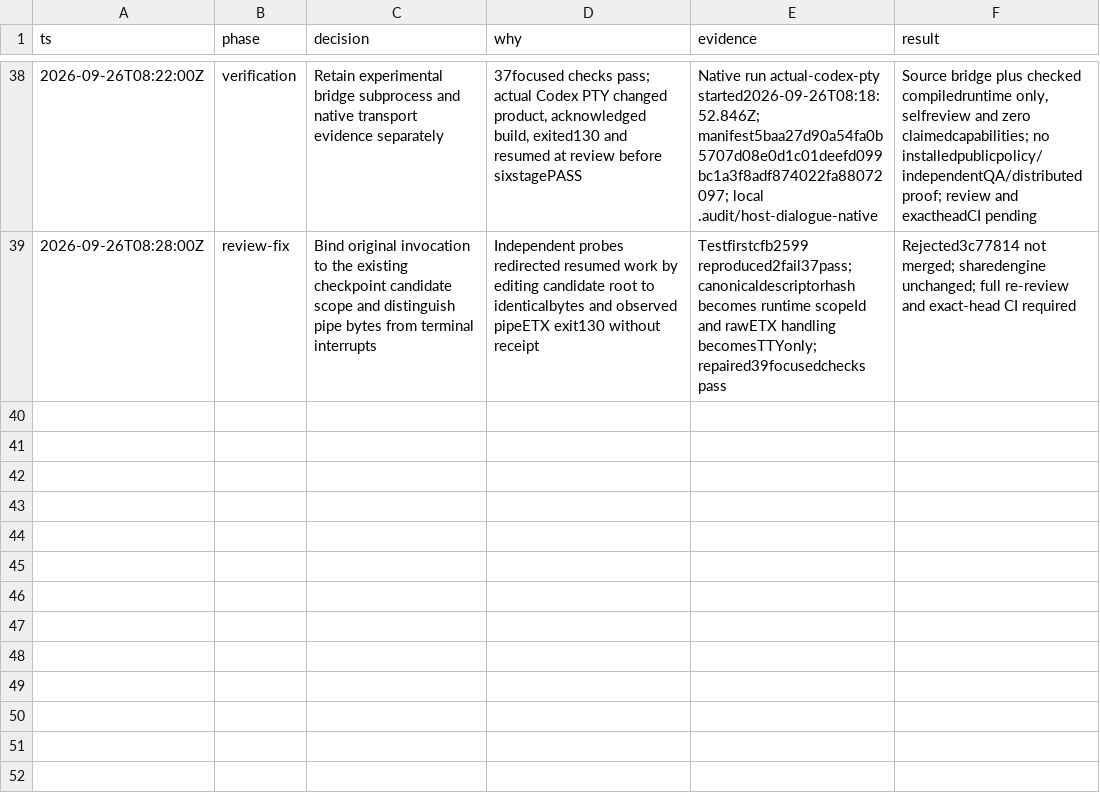
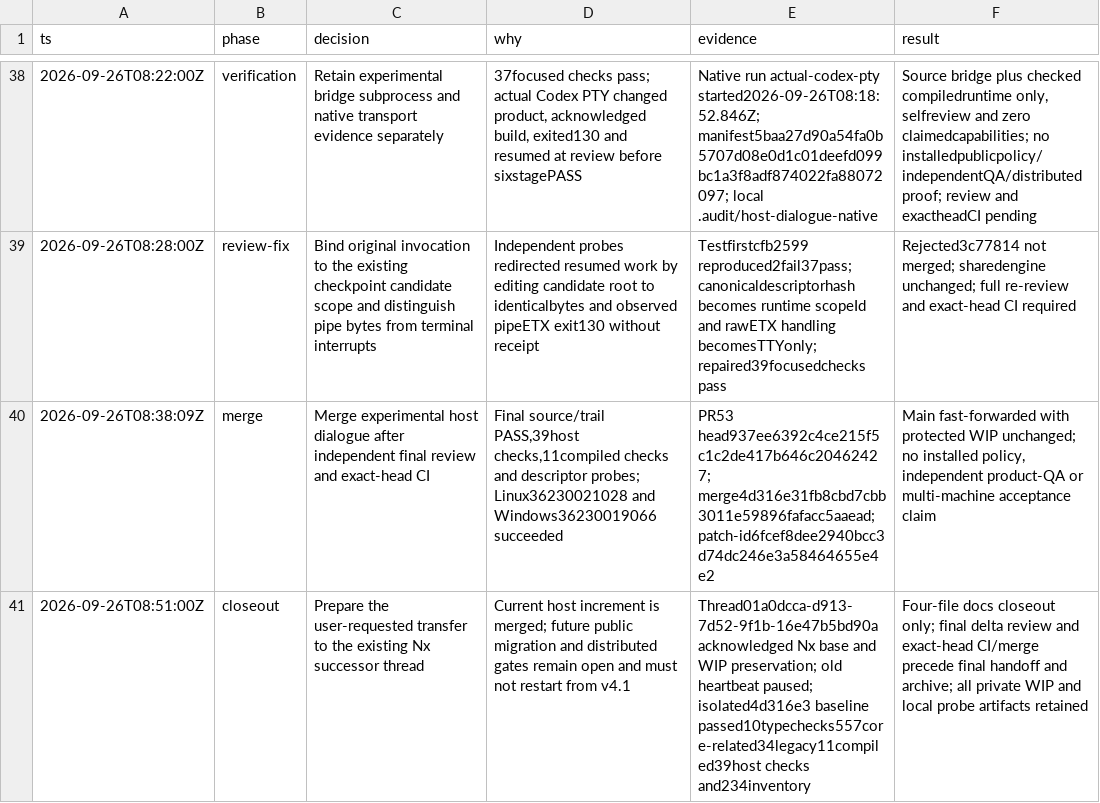
Before and after one commit to randydinh/temari, a TSV file: docs/migrations/migration-decisions.tsv, drawn as a sheet; only a part is shown, gaps mark what is left out.

Commit message:
docs: close host milestone and hand off Nx development

```diff
--- a/docs/migrations/migration-decisions.tsv
+++ b/docs/migrations/migration-decisions.tsv
@@ -39 +39,3 @@ ts	phase	decision	why	evidence	result
 2026-09-26T08:28:00Z	review-fix	Bind original invocation to the existing checkpoint candidate scope and distinguish pipe bytes from terminal interrupts	Independent probes redirected resumed work by editing candidate root to identicalbytes and observed pipeETX exit130 without receipt	Testfirstcfb2599 reproduced2fail37pass; canonicaldescriptorhash becomes runtime scopeId and rawETX handling becomesTTYonly; repaired39focusedchecks pass	Rejected3c77814 not merged; sharedengine unchanged; full re-review and exact-head CI required
+2026-09-26T08:38:09Z	merge	Merge experimental host dialogue after independent final review and exact-head CI	Final source/trail PASS,39host checks,11compiled checks and descriptor probes; Linux36230021028 and Windows36230019066 succeeded	PR53 head937ee6392c4ce215f5c1c2de417b646c20462427; merge4d316e31fb8cbd7cbb3011e59896fafacc5aaead; patch-id6fcef8dee2940bcc3d74dc246e3a58464655e4e2	Main fast-forwarded with protected WIP unchanged; no installed policy, independent product-QA or multi-machine acceptance claim
+2026-09-26T08:51:00Z	closeout	Prepare the user-requested transfer to the existing Nx successor thread	Current host increment is merged; future public migration and distributed gates remain open and must not restart from v4.1	Thread01a0dcca-d913-7d52-9f1b-16e47b5bd90a acknowledged Nx base and WIP preservation; old heartbeat paused; isolated4d316e3 baseline passed10typechecks557core-related34legacy11compiled39host checks and234inventory	Four-file docs closeout only; final delta review and exact-head CI/merge precede final handoff and archive; all private WIP and local probe artifacts retained
```
Also changed, not shown: 3 other files.
